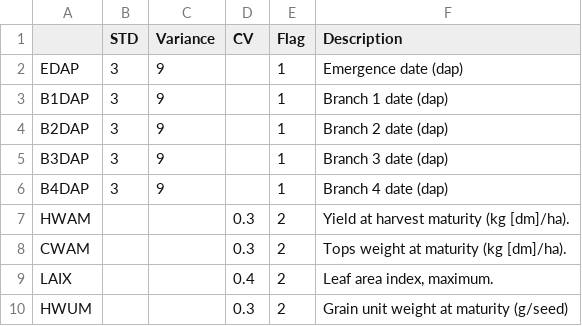
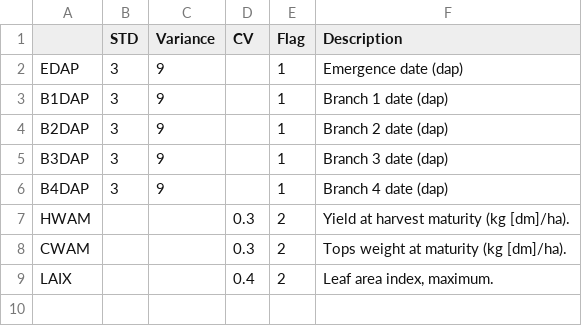
Before and after one commit to DSSAT/glue, a CSV file: MeasurementVariance_CS.csv, drawn as a sheet; the diff names each change by its address in the sheet, - before the commit and + after, or states it on an @@ line.

Commit message:
remove the unused variable for CS crop

```diff
--- a/MeasurementVariance_CS.csv
+++ b/MeasurementVariance_CS.csv
-row 10: HWUM |  |  | 0.3 | 2 | Grain unit weight at maturity (g/seed)
```
